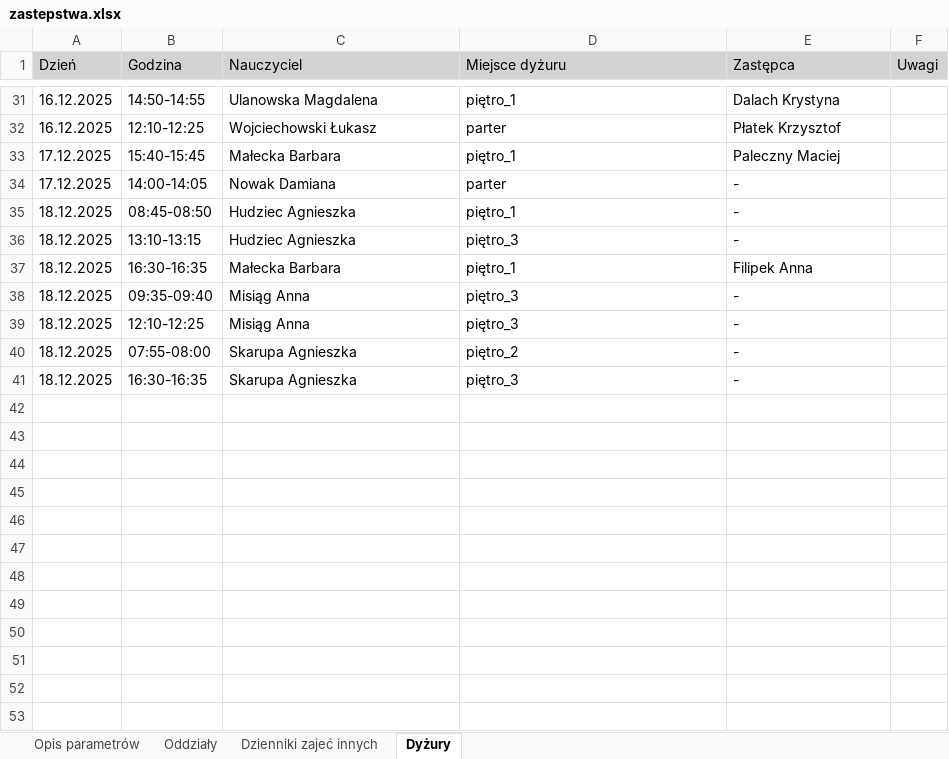
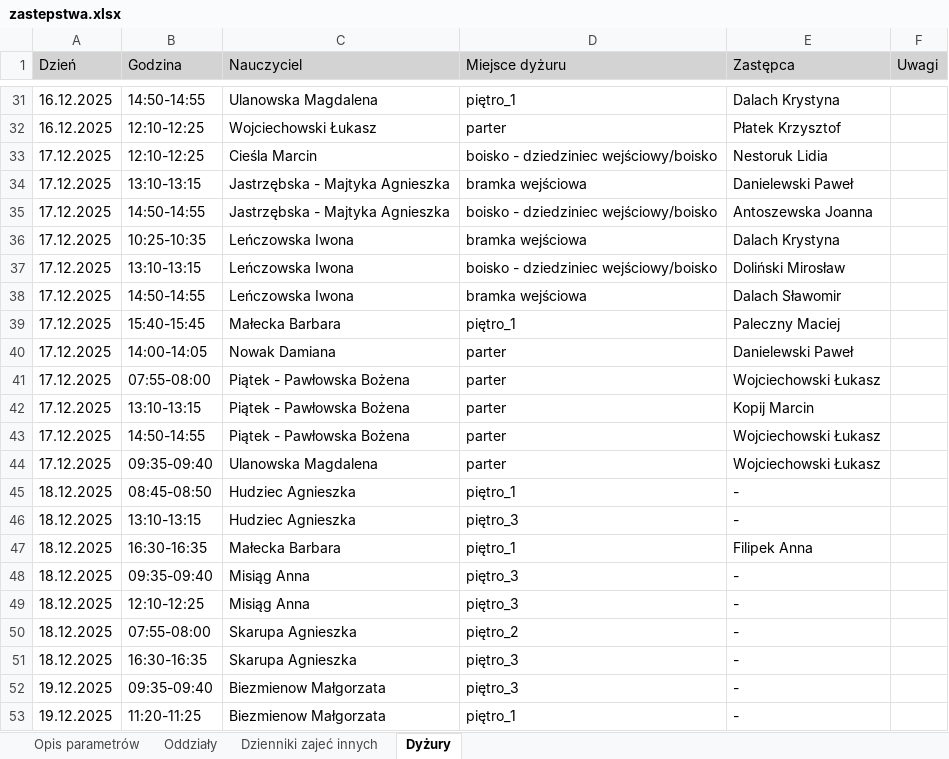
Before and after one commit to adeodatus11/zastepstwa, an Excel workbook: zastepstwa.xlsx, sheet Dyżury, drawn as a sheet; only a part is shown, gaps mark what is left out; values as stored, in another font and other column widths than the file's, no borders; addresses are those after the commit; the diff names each change by its address in the sheet, - before the commit and + after, or states it on an @@ line.

```diff
--- a/zastepstwa.xlsx (sheet Dyżury)
+++ b/zastepstwa.xlsx (sheet Dyżury)
+row 33: 17.12.2025 | 12:10-12:25 | Cieśla Marcin | boisko - dziedziniec wejściowy/boisko | Nestoruk Lidia
+row 34: 17.12.2025 | 13:10-13:15 | Jastrzębska - Majtyka Agnieszka | bramka wejściowa | Danielewski Paweł
+row 35: 17.12.2025 | 14:50-14:55 | Jastrzębska - Majtyka Agnieszka | boisko - dziedziniec wejściowy/boisko | Antoszewska Joanna
+row 36: 17.12.2025 | 10:25-10:35 | Leńczowska Iwona | bramka wejściowa | Dalach Krystyna
+row 37: 17.12.2025 | 13:10-13:15 | Leńczowska Iwona | boisko - dziedziniec wejściowy/boisko | Doliński Mirosław
+row 38: 17.12.2025 | 14:50-14:55 | Leńczowska Iwona | bramka wejściowa | Dalach Sławomir
-E40 (Zastępca): -
+E40 (Zastępca): Danielewski Paweł
+row 41: 17.12.2025 | 07:55-08:00 | Piątek - Pawłowska Bożena | parter | Wojciechowski Łukasz
+row 42: 17.12.2025 | 13:10-13:15 | Piątek - Pawłowska Bożena | parter | Kopij Marcin
+row 43: 17.12.2025 | 14:50-14:55 | Piątek - Pawłowska Bożena | parter | Wojciechowski Łukasz
+row 44: 17.12.2025 | 09:35-09:40 | Ulanowska Magdalena | parter | Wojciechowski Łukasz
+row 52: 19.12.2025 | 09:35-09:40 | Biezmienow Małgorzata | piętro_3 | -
+row 53: 19.12.2025 | 11:20-11:25 | Biezmienow Małgorzata | piętro_1 | -
```
Also changed, not shown: sheet Oddziały, InformacjeOPrzeniesieniach.xlsx.
